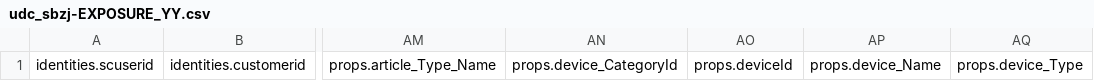
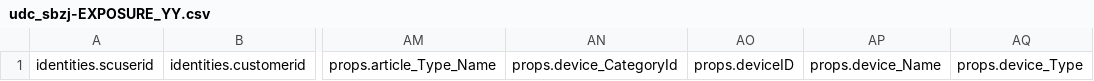
Before and after one commit to luotiancai/txt2csv, a CSV file: headers/udc_sbzj-EXPOSURE_YY.csv, drawn as a sheet; only a part is shown, gaps mark what is left out; the diff names each change by its address in the sheet, - before the commit and + after, or states it on an @@ line.

Commit message:
deviceID修改

```diff
--- a/headers/udc_sbzj-EXPOSURE_YY.csv
+++ b/headers/udc_sbzj-EXPOSURE_YY.csv
-AO1: props.deviceId
+AO1: props.deviceID
```
Also changed, not shown: headers/udc_sbzj-PROD_BROWSE_SBZJ.csv, headers/udc_sbzj-PROD_CLICK_SBZJ.csv, 3 other files.
